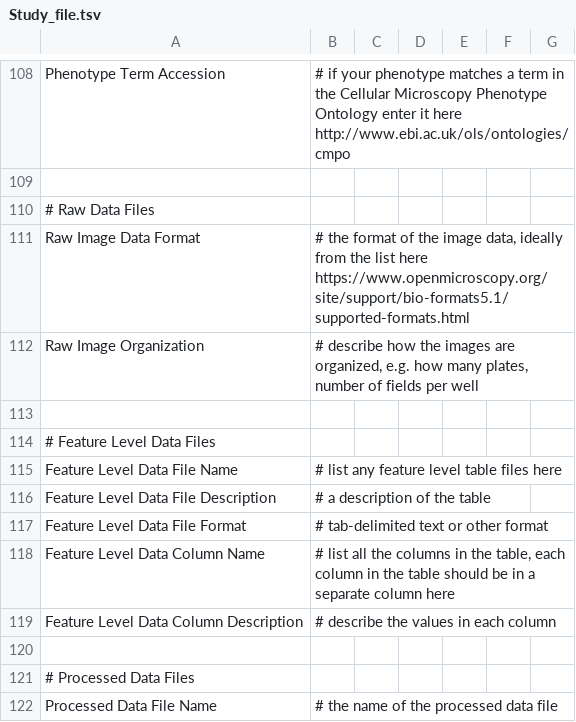
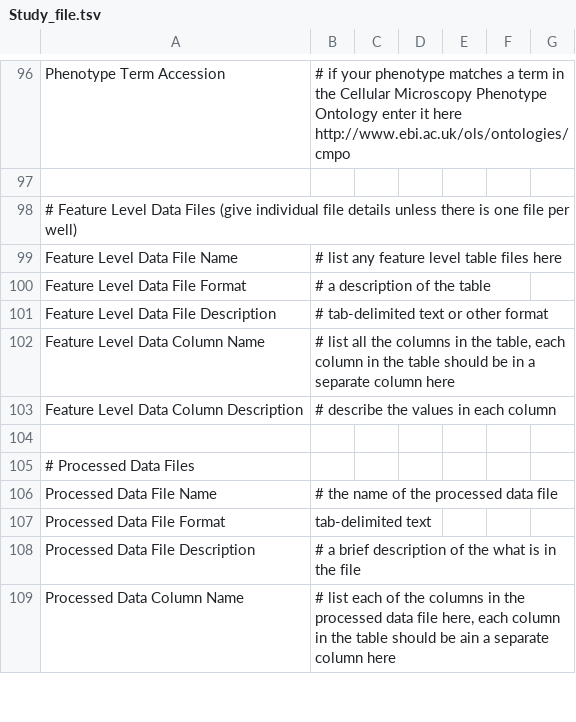
Before and after one commit to Georgesalzoghby/Image-Data-Annotation, a TSV file: Study_file.tsv, drawn as a sheet; only a part is shown, gaps mark what is left out; the shorter side is filled out with more unchanged rows; the diff covers the shown part only.

```diff
--- a/Study_file.tsv
+++ b/Study_file.tsv
@@ -109,10 +97,6 @@ Phenotype Term Accession	# if your phenotype matches a term in the Cellular Micr
 																																	
-# Raw Data Files																																	
-Raw Image Data Format	# the format of the image data, ideally from the list here https://www.openmicroscopy.org/site/support/bio-formats5.1/supported-formats.html																																
-Raw Image Organization	# describe how the images are organized, e.g. how many plates, number of fields per well																																
-																																	
-# Feature Level Data Files																																	
+# Feature Level Data Files (give individual file details unless there is one file per well)																																	
 Feature Level Data File Name	# list any feature level table files here																																
-Feature Level Data File Description	# a description of the table																																
-Feature Level Data File Format	# tab-delimited text or other format																																
+Feature Level Data File Format	# a description of the table																																
+Feature Level Data File Description	# tab-delimited text or other format																																
 Feature Level Data Column Name	# list all the columns in the table, each column in the table should be in a separate column here																																
```
Also changed, not shown: 16 added rows, 28 removed rows and 25 edited cells elsewhere in this file.
